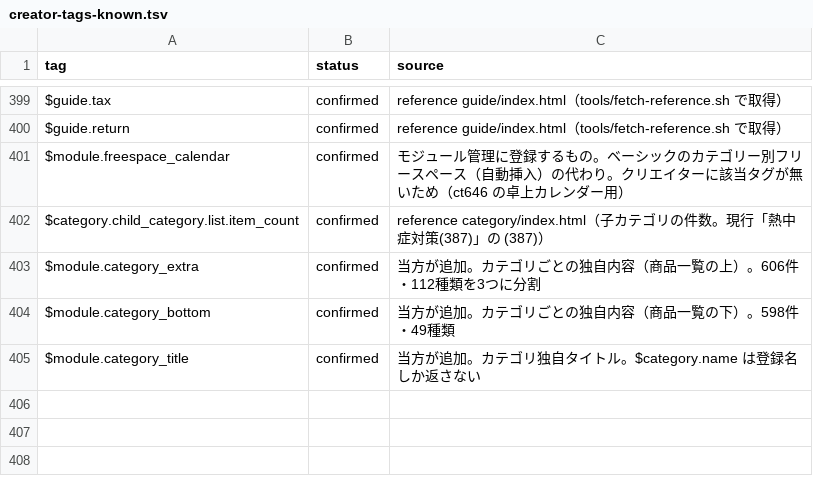
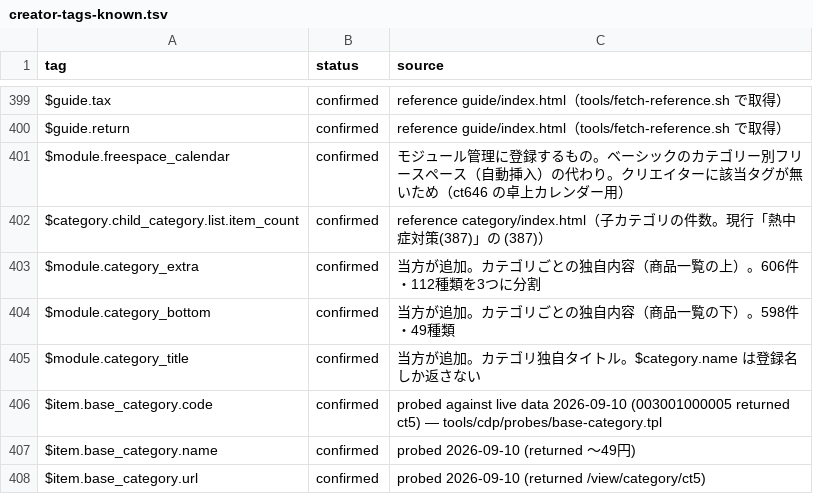
Before and after one commit to zumiraku/isplanning-migration, a TSV file: inventory/creator-tags-known.tsv, drawn as a sheet; only a part is shown, gaps mark what is left out; the diff names each change by its address in the sheet, - before the commit and + after, or states it on an @@ line.

Commit message:
Handle ct261, ct646 and ct664 product templates via conditionals
Use $item.base_category.code for per-category wording.
Add the tag to the ledger.

```diff
--- a/inventory/creator-tags-known.tsv
+++ b/inventory/creator-tags-known.tsv
+row 406: $item.base_category.code | confirmed | probed against live data 2026-09-10 (003001000005 returned ct5) — tools/cdp/probes/base-category.tpl
+row 407: $item.base_category.name | confirmed | probed 2026-09-10 (returned ～49円)
+row 408: $item.base_category.url | confirmed | probed 2026-09-10 (returned /view/category/ct5)
```
Also changed, not shown: 7 other files.
